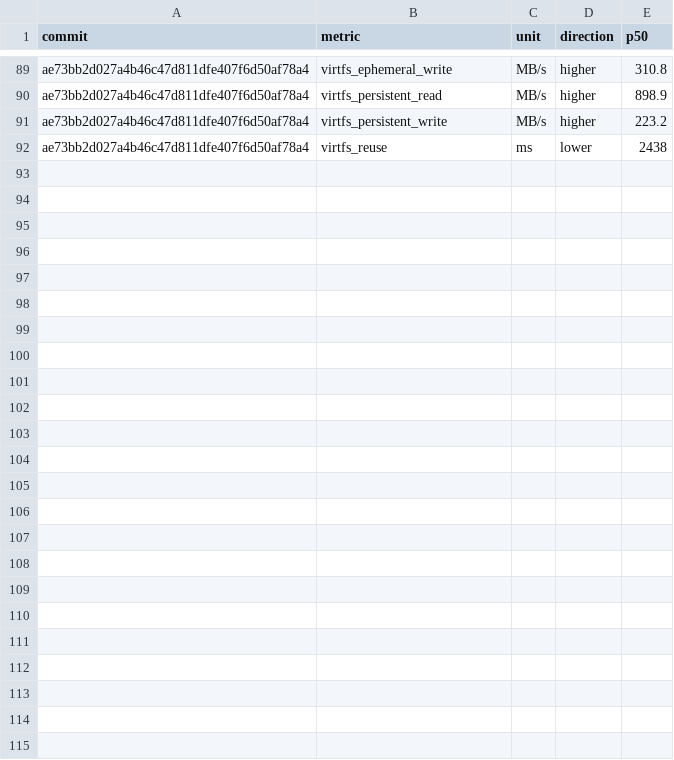
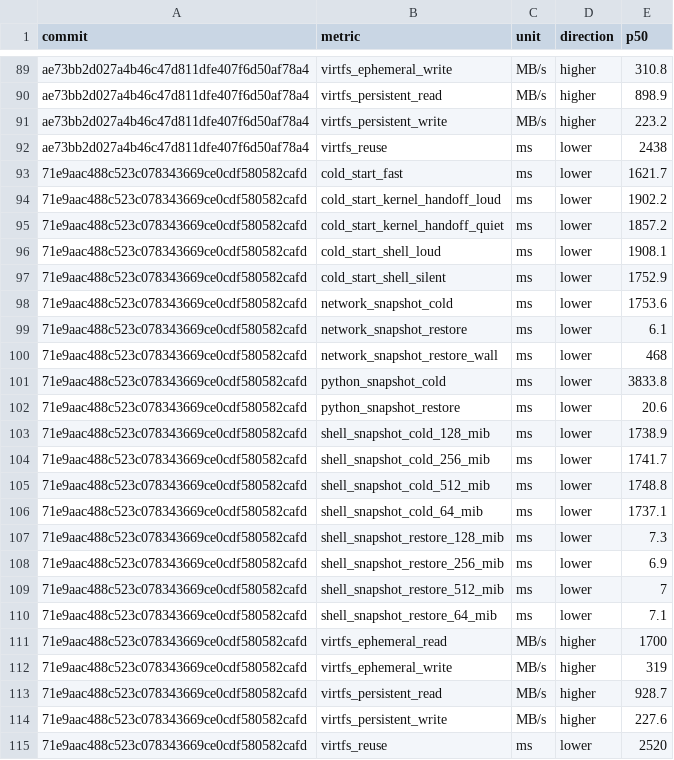
Before and after one commit to microsoft/nvx, a CSV file: data/performance/linux-kvm.csv, drawn as a sheet; only a part is shown, gaps mark what is left out.

```diff
--- a/data/performance/linux-kvm.csv
+++ b/data/performance/linux-kvm.csv
@@ -92 +92,24 @@ ae73bb2d027a4b46c47d811dfe407f6d50af78a4,virtfs_persistent_write,MB/s,higher,223
 ae73bb2d027a4b46c47d811dfe407f6d50af78a4,virtfs_reuse,ms,lower,2438
+71e9aac488c523c078343669ce0cdf580582cafd,cold_start_fast,ms,lower,1621.7
+71e9aac488c523c078343669ce0cdf580582cafd,cold_start_kernel_handoff_loud,ms,lower,1902.2
+71e9aac488c523c078343669ce0cdf580582cafd,cold_start_kernel_handoff_quiet,ms,lower,1857.2
+71e9aac488c523c078343669ce0cdf580582cafd,cold_start_shell_loud,ms,lower,1908.1
+71e9aac488c523c078343669ce0cdf580582cafd,cold_start_shell_silent,ms,lower,1752.9
+71e9aac488c523c078343669ce0cdf580582cafd,network_snapshot_cold,ms,lower,1753.6
+71e9aac488c523c078343669ce0cdf580582cafd,network_snapshot_restore,ms,lower,6.1
+71e9aac488c523c078343669ce0cdf580582cafd,network_snapshot_restore_wall,ms,lower,468
+71e9aac488c523c078343669ce0cdf580582cafd,python_snapshot_cold,ms,lower,3833.8
+71e9aac488c523c078343669ce0cdf580582cafd,python_snapshot_restore,ms,lower,20.6
+71e9aac488c523c078343669ce0cdf580582cafd,shell_snapshot_cold_128_mib,ms,lower,1738.9
+71e9aac488c523c078343669ce0cdf580582cafd,shell_snapshot_cold_256_mib,ms,lower,1741.7
+71e9aac488c523c078343669ce0cdf580582cafd,shell_snapshot_cold_512_mib,ms,lower,1748.8
+71e9aac488c523c078343669ce0cdf580582cafd,shell_snapshot_cold_64_mib,ms,lower,1737.1
+71e9aac488c523c078343669ce0cdf580582cafd,shell_snapshot_restore_128_mib,ms,lower,7.3
+71e9aac488c523c078343669ce0cdf580582cafd,shell_snapshot_restore_256_mib,ms,lower,6.9
+71e9aac488c523c078343669ce0cdf580582cafd,shell_snapshot_restore_512_mib,ms,lower,7
+71e9aac488c523c078343669ce0cdf580582cafd,shell_snapshot_restore_64_mib,ms,lower,7.1
+71e9aac488c523c078343669ce0cdf580582cafd,virtfs_ephemeral_read,MB/s,higher,1700
+71e9aac488c523c078343669ce0cdf580582cafd,virtfs_ephemeral_write,MB/s,higher,319
+71e9aac488c523c078343669ce0cdf580582cafd,virtfs_persistent_read,MB/s,higher,928.7
+71e9aac488c523c078343669ce0cdf580582cafd,virtfs_persistent_write,MB/s,higher,227.6
+71e9aac488c523c078343669ce0cdf580582cafd,virtfs_reuse,ms,lower,2520
```
Also changed, not shown: data/performance/windows-whp.csv.
